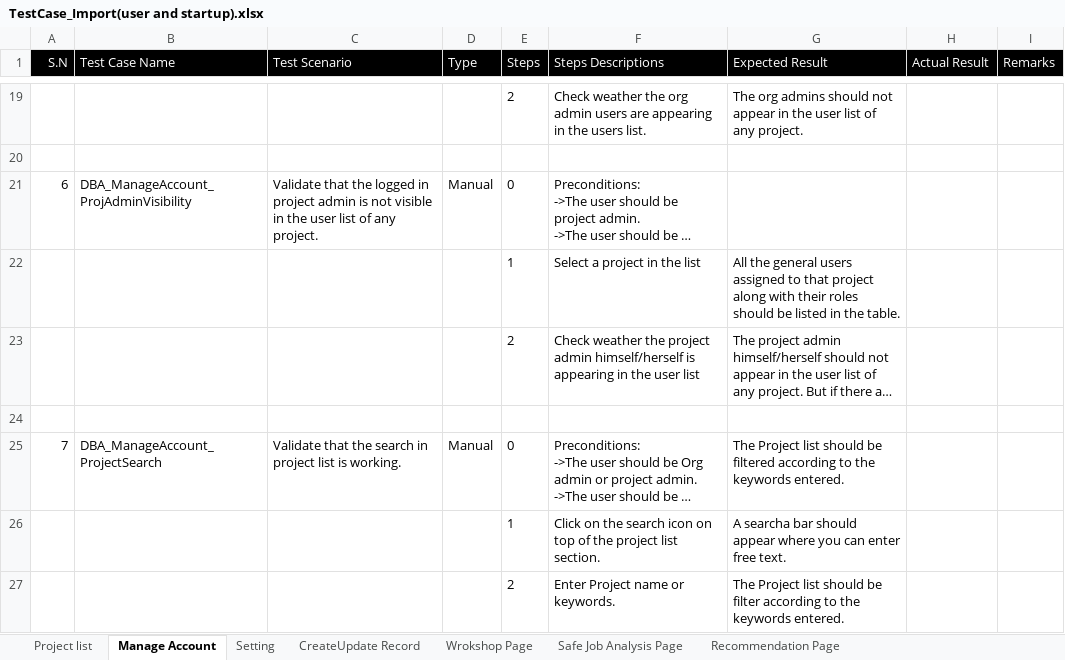
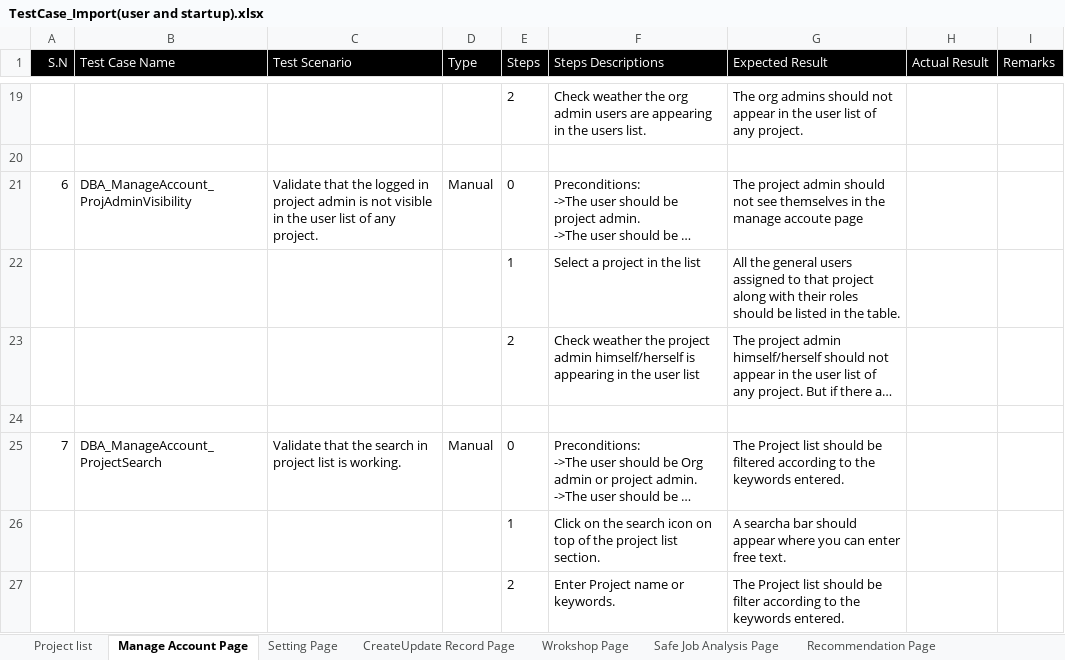
Before and after one commit to Pratik4652/Doc, an Excel workbook: DBA(Digital barrier analysis)/TestCase_Import(user and startup).xlsx, sheet Manage Account Page, drawn as a sheet; only a part is shown, gaps mark what is left out; long unchanged cells end in …; values as stored, in another font and other column widths than the file's, no borders; the diff names each change by its address in the sheet, - before the commit and + after, or states it on an @@ line.

```diff
--- a/DBA(Digital barrier analysis)/TestCase_Import(user and startup).xlsx (sheet Manage Account Page)
+++ b/DBA(Digital barrier analysis)/TestCase_Import(user and startup).xlsx (sheet Manage Account Page)
-sheet tab: Manage Account
+sheet tab: Manage Account Page
-sheet tab: Setting
+sheet tab: Setting Page
-sheet tab: CreateUpdate Record
+sheet tab: CreateUpdate Record Page
-G21 (Expected Result): (empty)
+G21 (Expected Result): The project admin should not see themselves in the manage accoute page
```
Also changed, not shown: sheet Wrokshop Page, sheet CreateUpdate Record Page, sheet Safe Job Analysis Page, sheet Recommendation Page.
